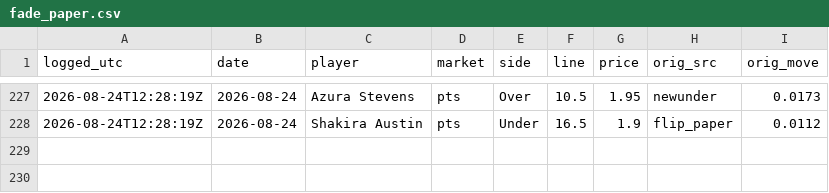
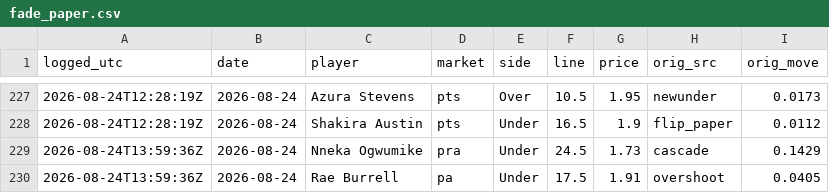
Before and after one commit to JollyChenn/wnba-line-capture, a CSV file: fade_paper.csv, drawn as a sheet; only a part is shown, gaps mark what is left out.

```diff
--- a/fade_paper.csv
+++ b/fade_paper.csv
@@ -228 +228,3 @@ logged_utc,date,player,market,side,line,price,orig_src,orig_move
 2026-08-24T12:28:19Z,2026-08-24,Shakira Austin,pts,Under,16.5,1.9,flip_paper,0.0112
+2026-08-24T13:59:36Z,2026-08-24,Nneka Ogwumike,pra,Under,24.5,1.73,cascade,0.1429
+2026-08-24T13:59:36Z,2026-08-24,Rae Burrell,pa,Under,17.5,1.91,overshoot,0.0405
```
Also changed, not shown: drift_gate_today.csv, 5 other files.
